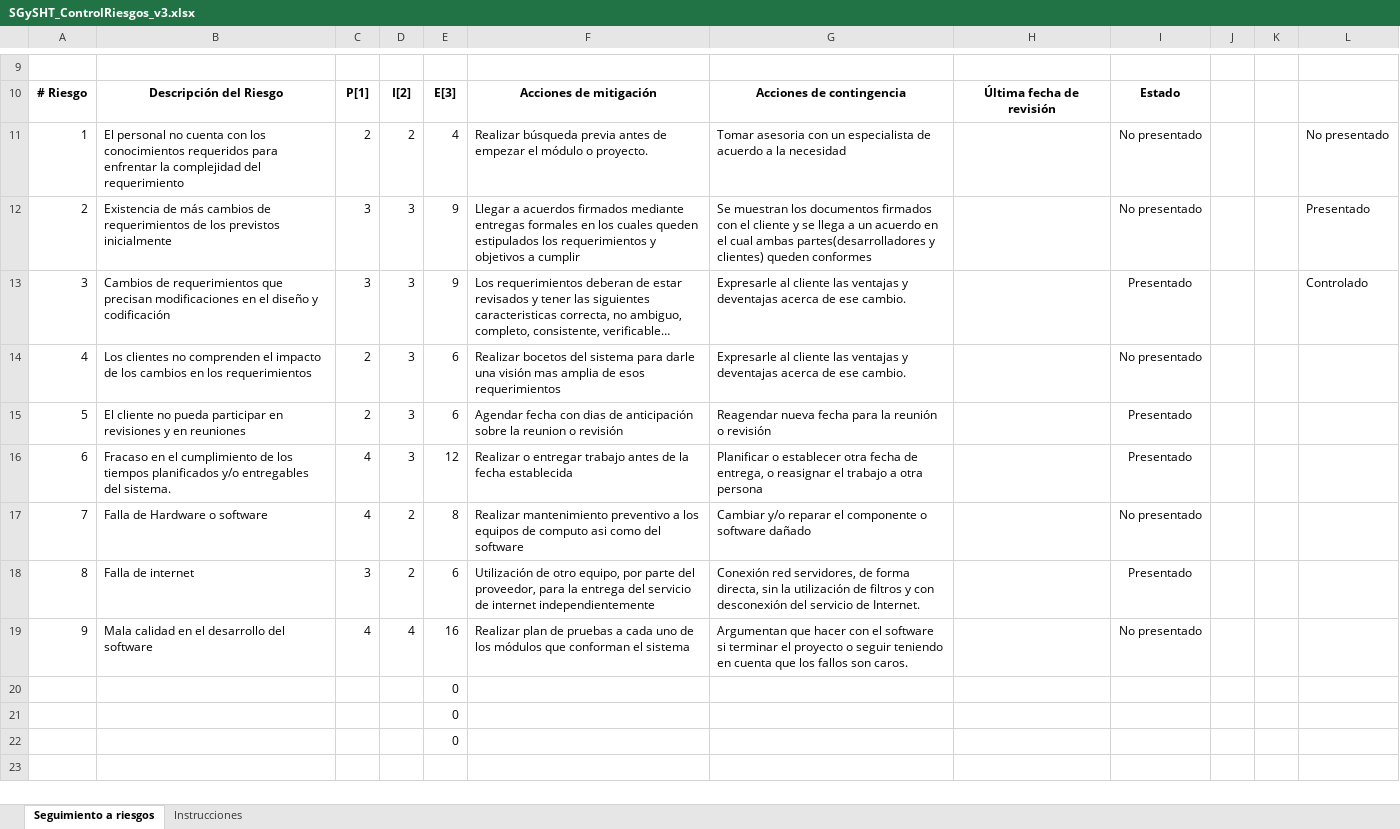
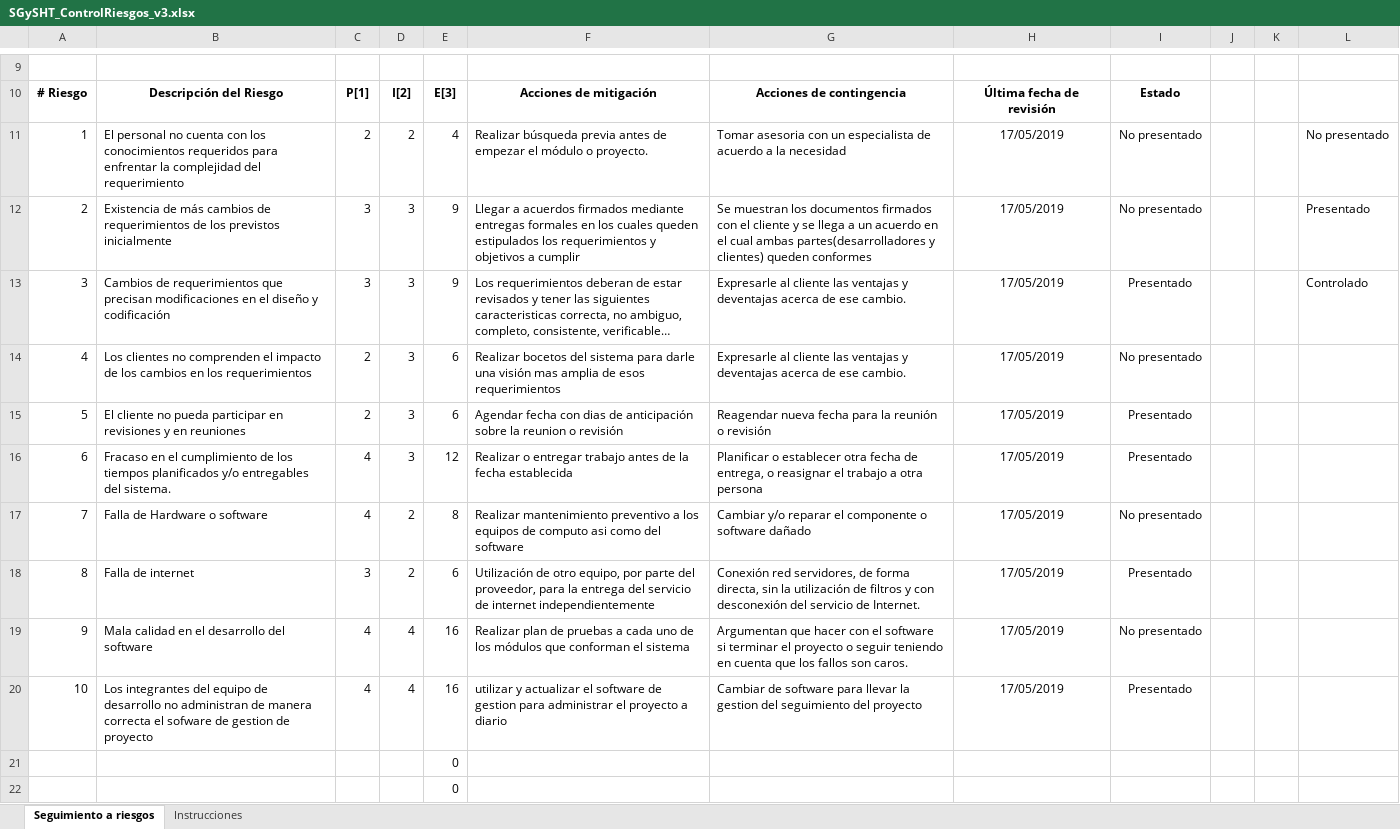
Before and after one commit to alejandrazamorag/Proyecto_SGySHT, an Excel workbook: 02.Implementación de proyecto/Tercer Sprint/SGySHT_ControlRiesgos_v3.xlsx, sheet Seguimiento a riesgos, drawn as a sheet; only a part is shown, gaps mark what is left out; long unchanged cells end in …; values as stored, in another font and other column widths than the file's, no borders; charts and pictures not drawn; removed rows and columns are numbered as before the commit, all else as after; the diff names each change by its address in the sheet, - before the commit and + after, or states it on an @@ line.

```diff
--- a/02.Implementación de proyecto/Tercer Sprint/SGySHT_ControlRiesgos_v3.xlsx (sheet Seguimiento a riesgos)
+++ b/02.Implementación de proyecto/Tercer Sprint/SGySHT_ControlRiesgos_v3.xlsx (sheet Seguimiento a riesgos)
-H11:H19: (empty)
+H11:H19: 17/05/2019
-row 20:  |  |  |  | 0
+row 20: 10 | Los integrantes del equipo de desarrollo no administran de manera correcta el sofware de gestion de proyecto | 4 | 4 | 16 | utilizar y actualizar el software de gestion para administrar el proyecto a diario | Cambiar de software para llevar la gestion del seguimiento del proyecto | 17/05/2019 | Presentado
```
Also changed, not shown: 02.Implementación de proyecto/Primer Sprint/SGySHT_ControlRiesgos_v1.xlsx, 02.Implementación de proyecto/Segundo Sprint/SGySHT_ControlRiesgos_v2.xlsx, 7 other files.
